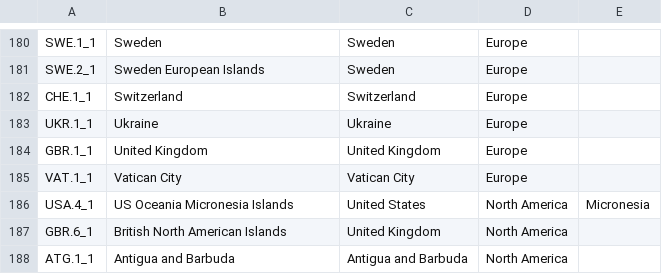
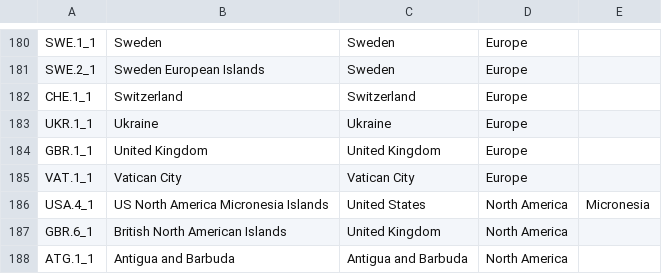
Before and after one commit to hncouto/Global_Database_on_Non-native_Lepidoptera, a CSV file: Data Raw/RegionsTableData.csv, drawn as a sheet; only a part is shown, gaps mark what is left out.

Commit message:
Update Name Region
Updated Name Region

```diff
--- a/Data Raw/RegionsTableData.csv
+++ b/Data Raw/RegionsTableData.csv
@@ -185,3 +185,3 @@ GBR.1_1;United Kingdom;United Kingdom;Europe;
 VAT.1_1;Vatican City;Vatican City;Europe;
-USA.4_1;US Oceania Micronesia Islands;United States;North America;Micronesia
+USA.4_1;US North America Micronesia Islands;United States;North America;Micronesia
 GBR.6_1;British North American Islands;United Kingdom;North America;
```
Also changed, not shown: 1 other file.
